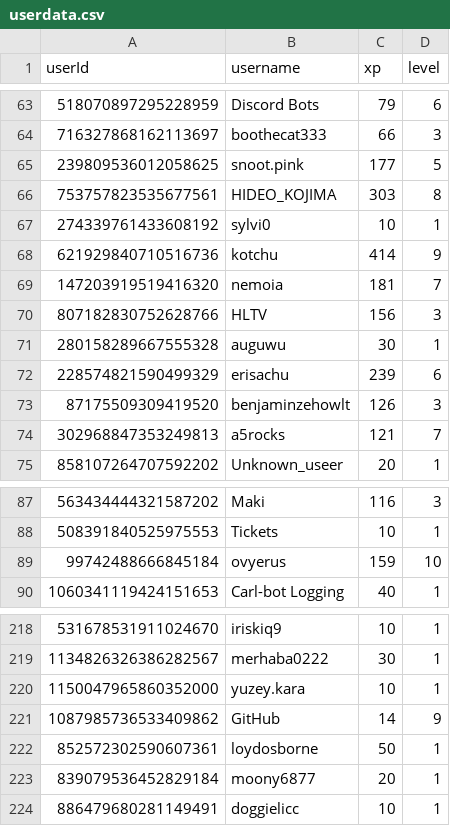
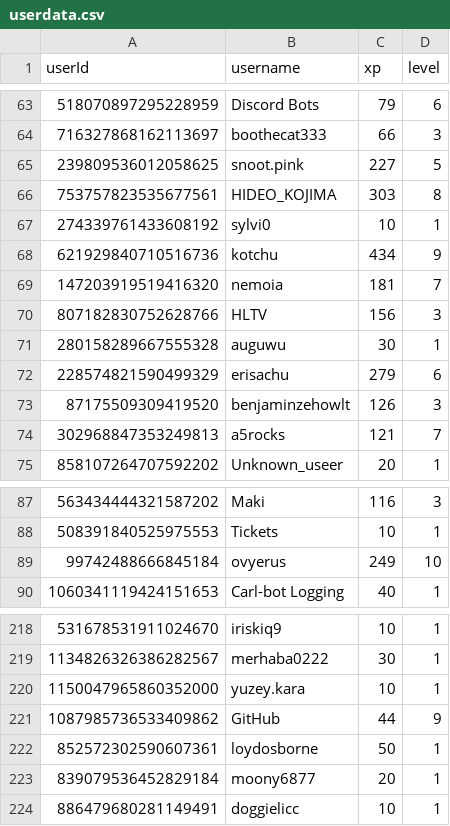
Before and after one commit to ScytedTV-Studios/api.scyted.tv, a CSV file: levlr/userdata.csv, drawn as a sheet; only a part is shown, gaps mark what is left out.

```diff
--- a/levlr/userdata.csv
+++ b/levlr/userdata.csv
@@ -64,6 +64,6 @@ userId,username,xp,level
 716327868162113697,boothecat333,66,3
-239809536012058625,snoot.pink,177,5
+239809536012058625,snoot.pink,227,5
 753757823535677561,HIDEO_KOJIMA,303,8
 274339761433608192,sylvi0,10,1
-621929840710516736,kotchu,414,9
+621929840710516736,kotchu,434,9
 147203919519416320,nemoia,181,7
@@ -71,3 +71,3 @@ userId,username,xp,level
 280158289667555328,auguwu,30,1
-228574821590499329,erisachu,239,6
+228574821590499329,erisachu,279,6
 87175509309419520,benjaminzehowlt,126,3
@@ -88,3 +88,3 @@ userId,username,xp,level
 508391840525975553,Tickets,10,1
-99742488666845184,ovyerus,159,10
+99742488666845184,ovyerus,249,10
 1060341119424151653,Carl-bot Logging,40,1
@@ -220,3 +220,3 @@ userId,username,xp,level
 1150047965860352000,yuzey.kara,10,1
-1087985736533409862,GitHub,14,9
+1087985736533409862,GitHub,44,9
 852572302590607361,loydosborne,50,1
```
Also changed, not shown: 1 other file.
